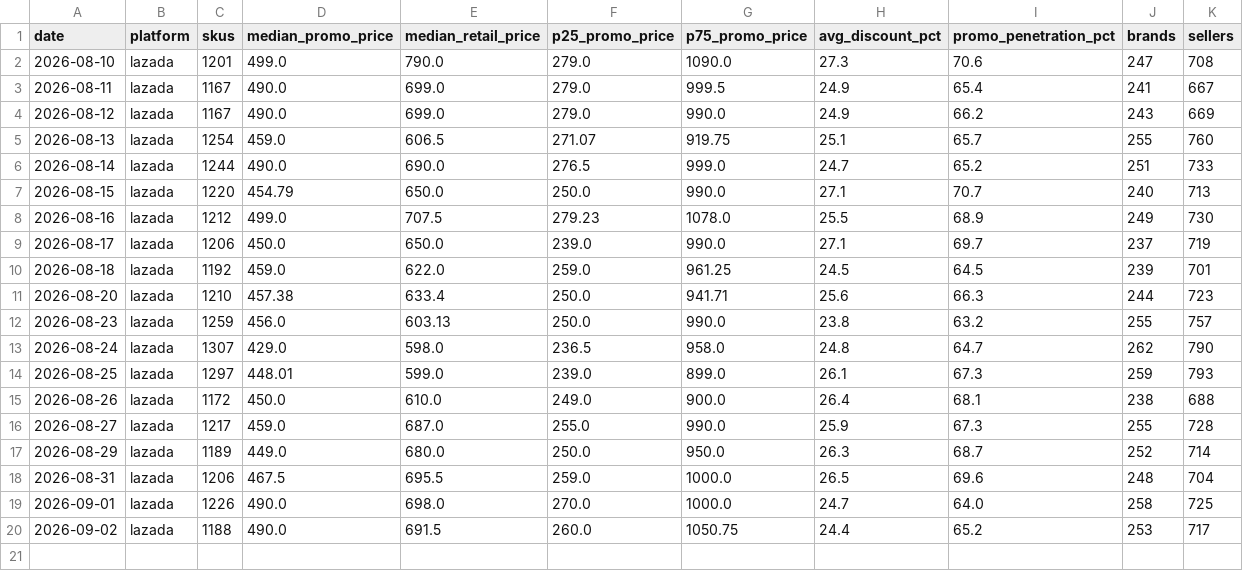
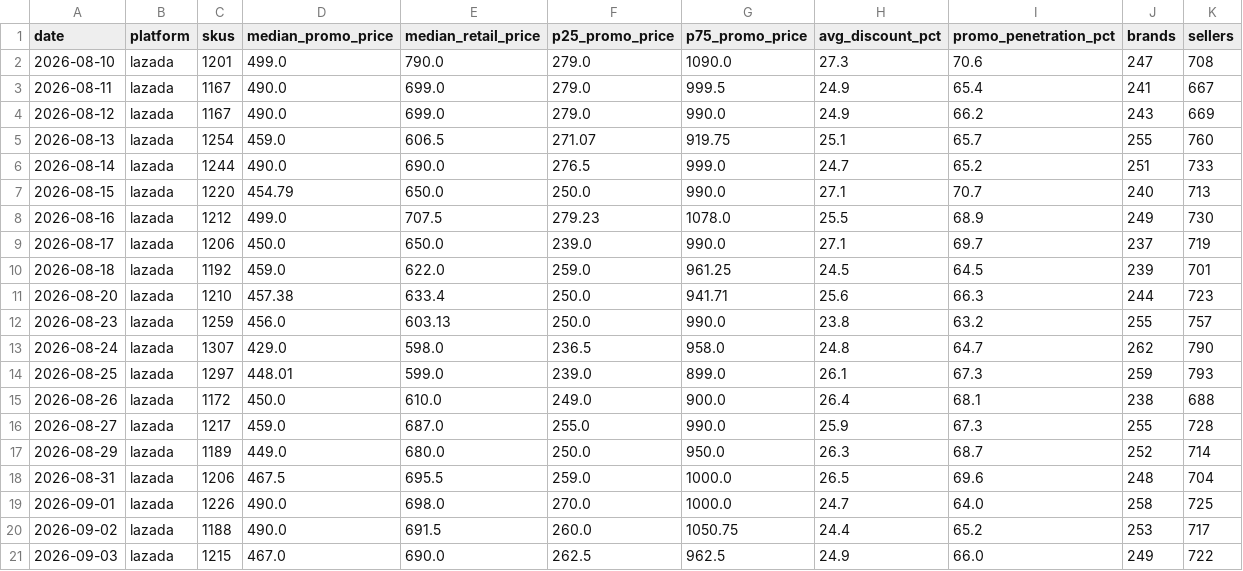
Before and after one commit to swuttipat/ecom-price-tracker, a CSV file: data/processed/market_daily.csv, drawn as a sheet; the diff names each change by its address in the sheet, - before the commit and + after, or states it on an @@ line.

```diff
--- a/data/processed/market_daily.csv
+++ b/data/processed/market_daily.csv
+row 21: 2026-09-03 | lazada | 1215 | 467.0 | 690.0 | 262.5 | 962.5 | 24.9 | 66.0 | 249 | 722
```
Also changed, not shown: data/processed/data_quality.csv, data/processed/subcategory_daily.csv, 7 other files.
